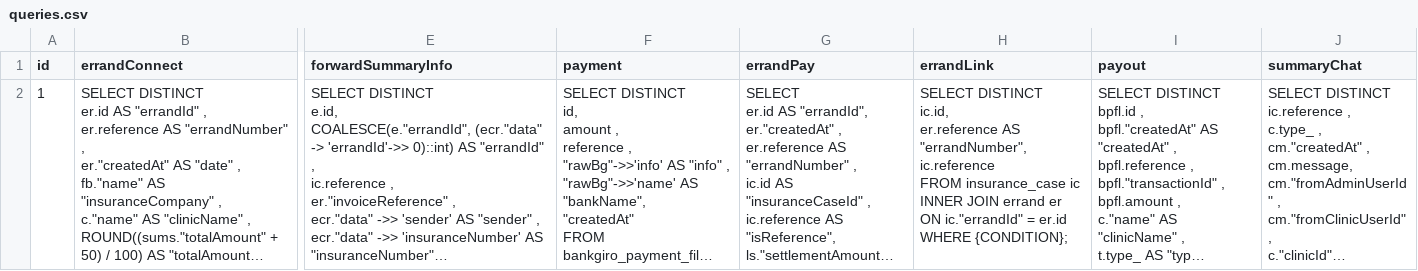
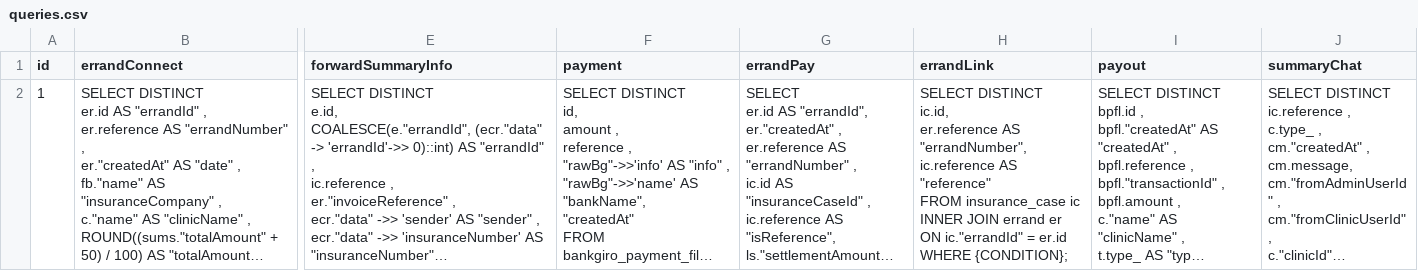
Before and after one commit to Jacque008/email_fastAPI, a CSV file: data/para_tables/queries.csv, drawn as a sheet; only a part is shown, gaps mark what is left out; long unchanged cells end in …; ↵ is a line break in a cell; the diff names each change by its address in the sheet, - before the commit and + after, or states it on an @@ line.

Commit message:
payment 195/172

```diff
--- a/data/para_tables/queries.csv
+++ b/data/para_tables/queries.csv
-H2 (errandLink): …"errandNumber", ↵ ic.reference ↵ FROM insurance_case…
+H2 (errandLink): …"errandNumber", ↵ ic.reference AS "reference" ↵ FROM insurance_case…
```
Also changed, not shown: 13 other files.
